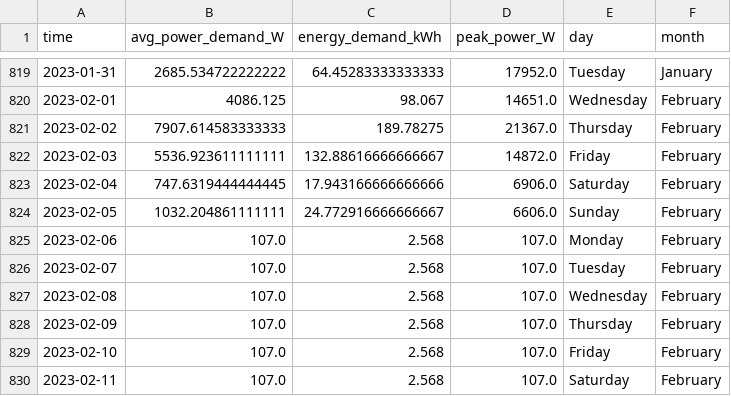
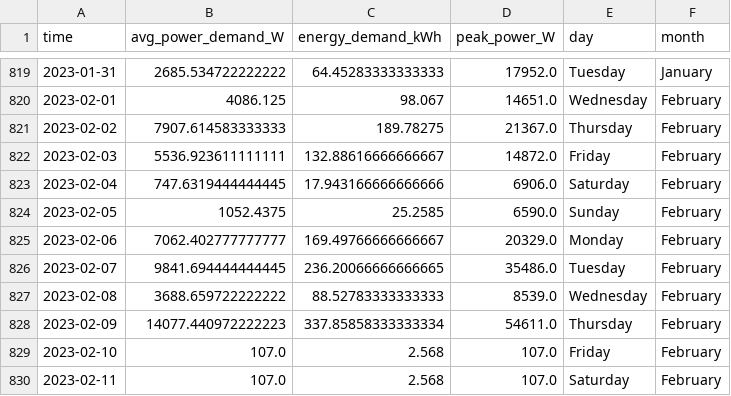
Before and after one commit to winston-edwin-chiong/slrpEV-data-dashboard, a CSV file: data/dailydemand.csv, drawn as a sheet; only a part is shown, gaps mark what is left out.

Commit message:
added session level data

```diff
--- a/data/dailydemand.csv
+++ b/data/dailydemand.csv
@@ -823,7 +823,7 @@ time,avg_power_demand_W,energy_demand_kWh,peak_power_W,day,month
 2023-02-04,747.6319444444445,17.943166666666666,6906.0,Saturday,February
-2023-02-05,1032.204861111111,24.772916666666667,6606.0,Sunday,February
-2023-02-06,107.0,2.568,107.0,Monday,February
-2023-02-07,107.0,2.568,107.0,Tuesday,February
-2023-02-08,107.0,2.568,107.0,Wednesday,February
-2023-02-09,107.0,2.568,107.0,Thursday,February
+2023-02-05,1052.4375,25.2585,6590.0,Sunday,February
+2023-02-06,7062.402777777777,169.49766666666667,20329.0,Monday,February
+2023-02-07,9841.694444444445,236.20066666666665,35486.0,Tuesday,February
+2023-02-08,3688.659722222222,88.52783333333333,8539.0,Wednesday,February
+2023-02-09,14077.440972222223,337.85858333333334,54611.0,Thursday,February
 2023-02-10,107.0,2.568,107.0,Friday,February
```
Also changed, not shown: data/monthlydemand.csv, 9 other files.
